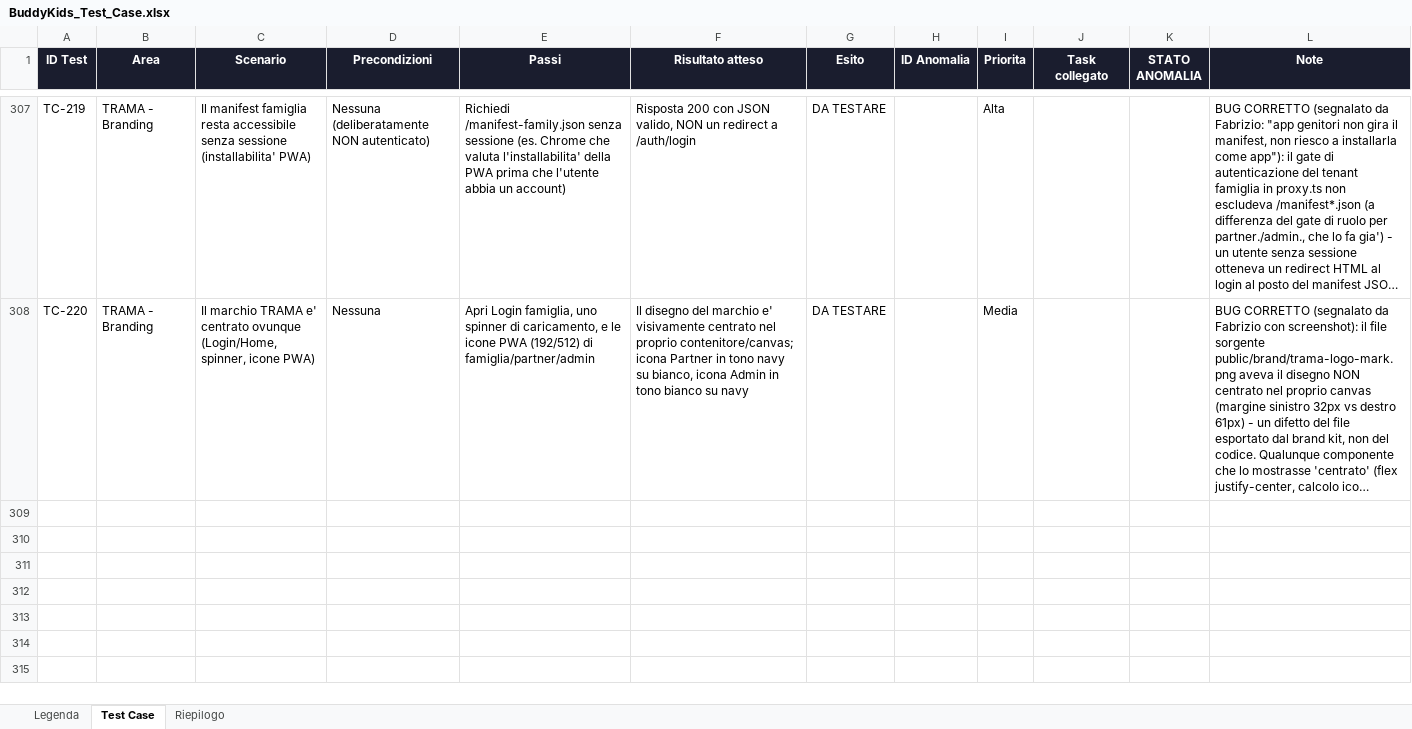
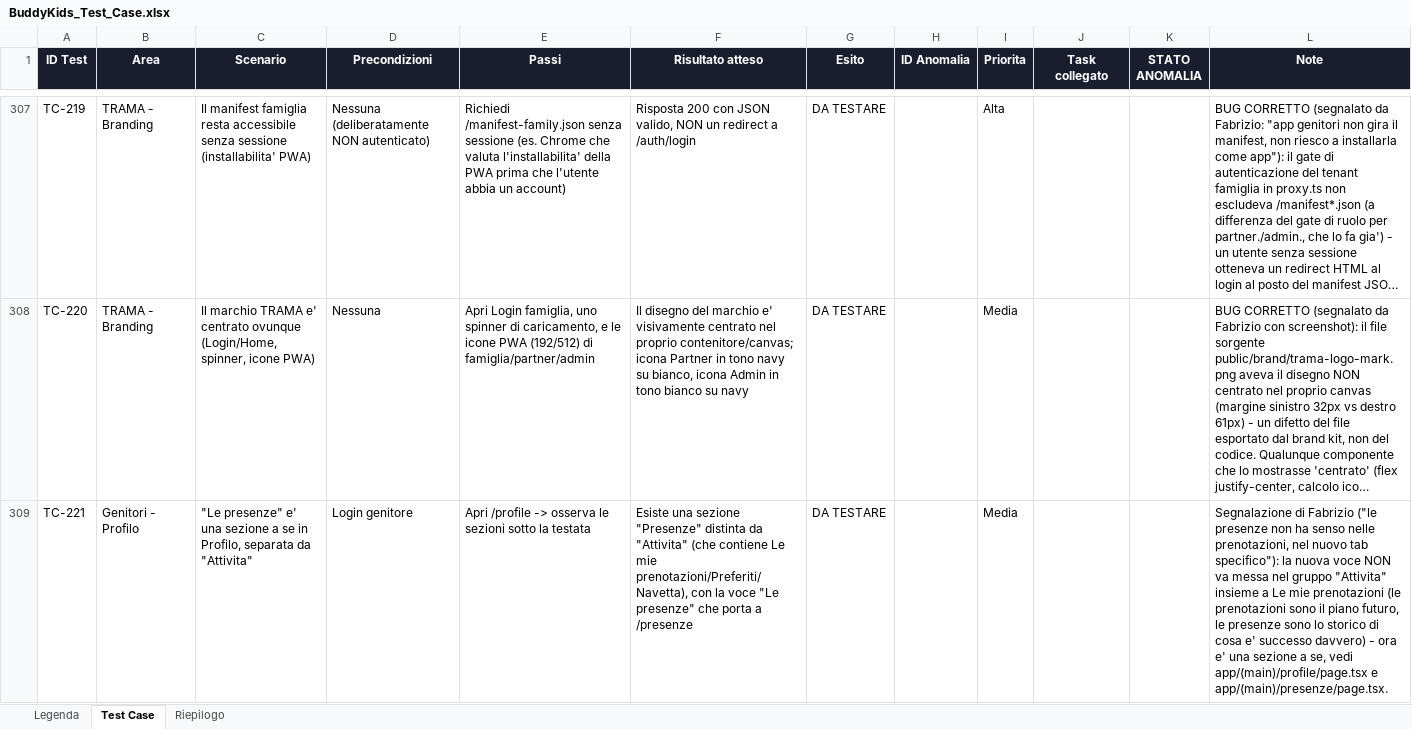
Before and after one commit to faberx83/buddykids-app, an Excel workbook: BuddyKids_Test_Case.xlsx, sheet Test Case, drawn as a sheet; only a part is shown, gaps mark what is left out; long unchanged cells end in …; values as stored, in another font and other column widths than the file's, no borders; charts and pictures and conditional formats not drawn; the diff covers the shown part only; the diff names each change by its address in the sheet, - before the commit and + after, or states it on an @@ line.

Commit message:
Check-in: banner sparisce dopo 3h dalla risposta + nuova sezione 'Le presenze' in Profilo
- lib/data/checkin.ts: nuova funzione pura isCheckinStillVisible() + soglia
  CHECKIN_HIDE_AFTER_HOURS=3 (segnalazione di Fabrizio: 'dopo un tot va
  tolto il banner') - getTodayCheckinsForParent() ora filtra via gli item
  gia' risposti da piu' di 3 ore, usando attendance_records.checkin_at
  (scritto solo dal check-in del genitore, mai dal gestore).
- lib/data/attendance-report.ts: getAttendanceReportForParent() +
  buildParentAttendanceReport() - versione GENITORE del Report presenze
  gia' esistente lato Gestore, 'opportunamente rivisto': via il tasso per
  attivita' dell'intero centro e i ritardatari abituali (strumenti del
  gestore su ALTRE famiglie), al loro posto un riepilogo per figlio.
- app/(main)/presenze/page.tsx: nuova pagina 'Le presenze' (andamento nel
  tempo + riepilogo per bambino).
- app/(main)/profile/page.tsx: nuova sezione 'Presenze' a se, separata da
  'Attivita' (Fabrizio: 'le presenze non ha senso nelle prenotazioni, nel
  nuovo tab specifico').
- Test Playwright: TC-221 (sezione Profilo), TC-222 (contenuto pagina
  presenze, verifica ASSENZA ritardatari abituali), TC-223 (fixme, timing
  reale non simulabile in Playwright).
- BuddyKids_Test_Case.xlsx: righe TC-221..223, 311 test case totali, 0
  errori formula dopo recalc.

tsc/eslint/next build puliti.

```diff
--- a/BuddyKids_Test_Case.xlsx (sheet Test Case)
+++ b/BuddyKids_Test_Case.xlsx (sheet Test Case)
+row 309: TC-221 | Genitori - Profilo | "Le presenze" e' una sezione a se in Profilo, separata da "Attivita" | Login genitore | Apri /profile -> osserva le sezioni sotto la testata | Esiste una sezione "Presenze" distinta da "Attivita" (che contiene Le mie prenotazioni/Preferiti/Navetta), con la voce "Le presenze" che porta a /presenze | DA TESTARE |  | Media |  |  | Segnalazione di Fabrizio ("le presenze non ha senso nelle prenotazioni, nel nuovo tab specifico"): la nuova voce NON va messa nel gruppo "Attivita" insieme a Le mie prenotazioni (le prenotazioni sono il piano futuro, le presenze sono lo storico di cosa e' successo davvero) - ora e' una sezione a se, vedi app/(main)/profile/page.tsx e app/(main)/presenze/page.tsx.
```
Also changed, not shown: 2 added rows elsewhere in this sheet, sheet Riepilogo, 7 other files.
